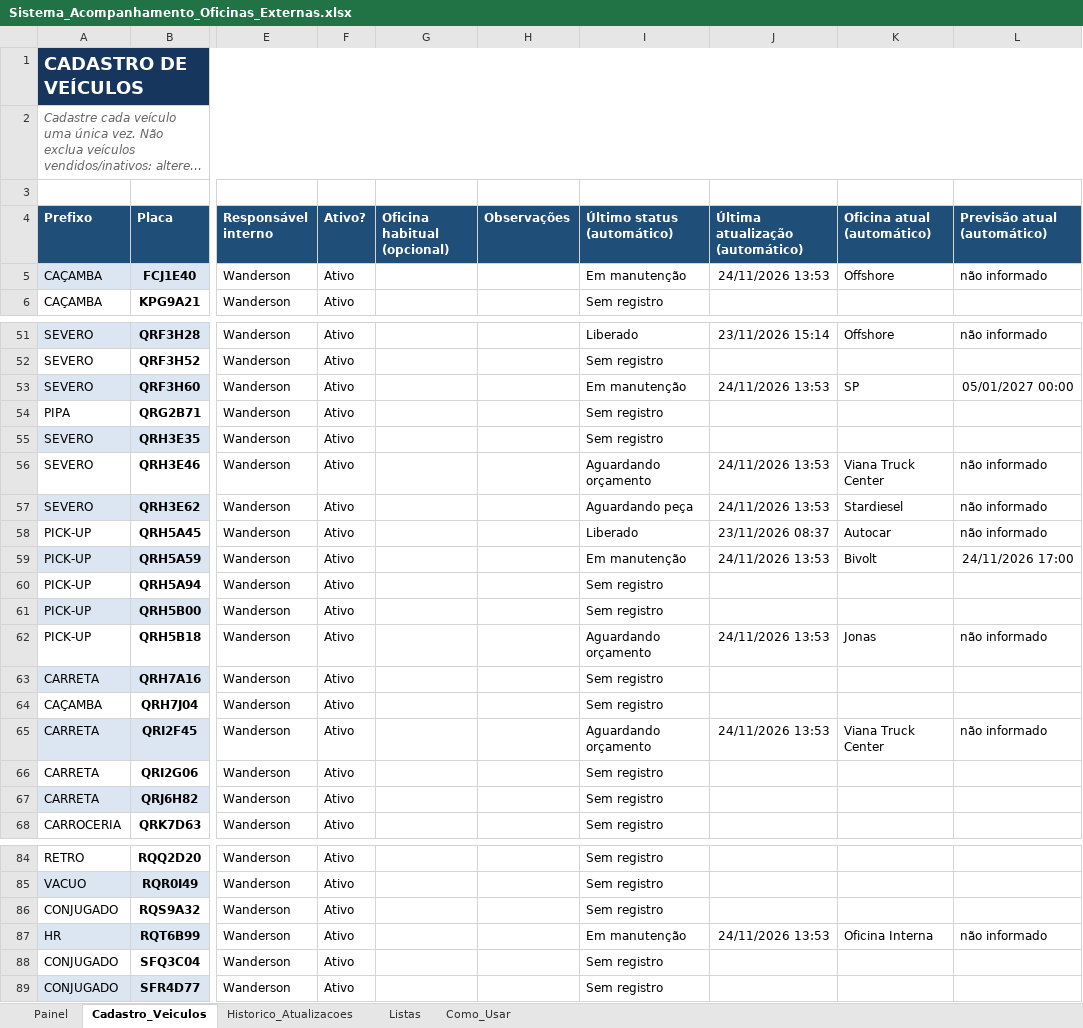
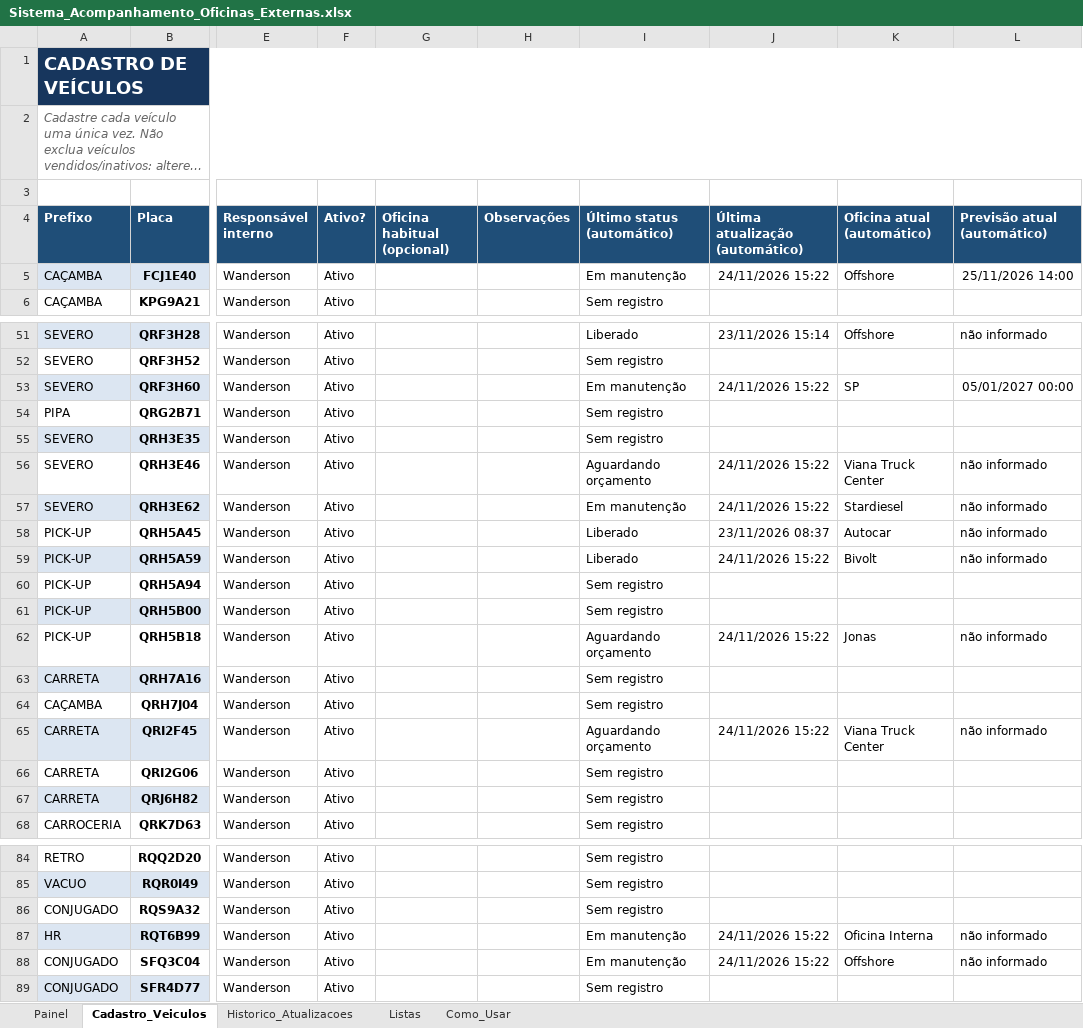
Before and after one commit to WandersonLuizClemente/painel-oficinas-externas, an Excel workbook: dados/Sistema_Acompanhamento_Oficinas_Externas.xlsx, sheet Cadastro_Veiculos, drawn as a sheet; only a part is shown, gaps mark what is left out; long unchanged cells end in …; values as stored, in another font and other column widths than the file's, no borders; the diff covers the shown part only; the diff names each change by its address in the sheet, - before the commit and + after, or states it on an @@ line.

```diff
--- a/dados/Sistema_Acompanhamento_Oficinas_Externas.xlsx (sheet Cadastro_Veiculos)
+++ b/dados/Sistema_Acompanhamento_Oficinas_Externas.xlsx (sheet Cadastro_Veiculos)
-J5 (Última atualização (automático)): 24/11/2026 13:53
+J5 (Última atualização (automático)): 24/11/2026 15:22
-L5 (Previsão atual (automático)): não informado
+L5 (Previsão atual (automático)): 25/11/2026 14:00
-J53 (Última atualização (automático)): 24/11/2026 13:53
+J53 (Última atualização (automático)): 24/11/2026 15:22
-J56:J57 (Última atualização (automático)): 24/11/2026 13:53
+J56:J57 (Última atualização (automático)): 24/11/2026 15:22
-I57 (Último status (automático)): Aguardando peça
+I57 (Último status (automático)): Em manutenção
-I59 (Último status (automático)): Em manutenção
+I59 (Último status (automático)): Liberado
-J59 (Última atualização (automático)): 24/11/2026 13:53
+J59 (Última atualização (automático)): 24/11/2026 15:22
-L59 (Previsão atual (automático)): 24/11/2026 17:00
+L59 (Previsão atual (automático)): não informado
-J62 (Última atualização (automático)): 24/11/2026 13:53
+J62 (Última atualização (automático)): 24/11/2026 15:22
-J65 (Última atualização (automático)): 24/11/2026 13:53
+J65 (Última atualização (automático)): 24/11/2026 15:22
-J87 (Última atualização (automático)): 24/11/2026 13:53
+J87 (Última atualização (automático)): 24/11/2026 15:22
-I88 (Último status (automático)): Sem registro
+I88 (Último status (automático)): Em manutenção
-J88 (Última atualização (automático)): (empty)
+J88 (Última atualização (automático)): 24/11/2026 15:22
-K88 (Oficina atual (automático)): (empty)
+K88 (Oficina atual (automático)): Offshore
-L88 (Previsão atual (automático)): (empty)
+L88 (Previsão atual (automático)): não informado
```
Also changed, not shown: 4 edited cells elsewhere in this sheet, sheet Historico_Atualizacoes, sheet Painel.
